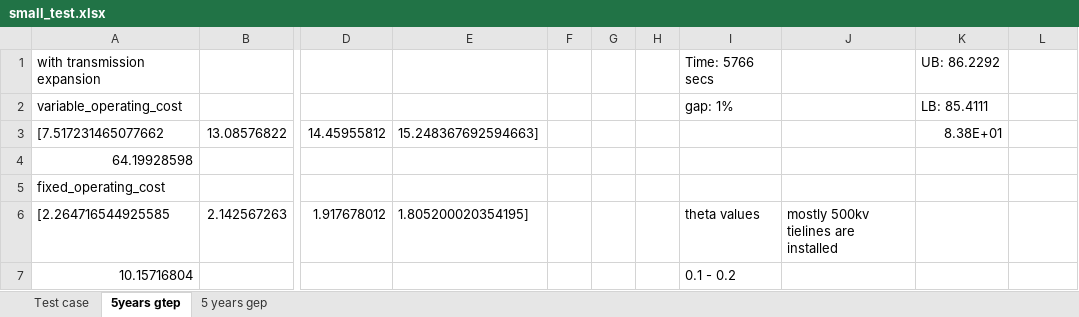
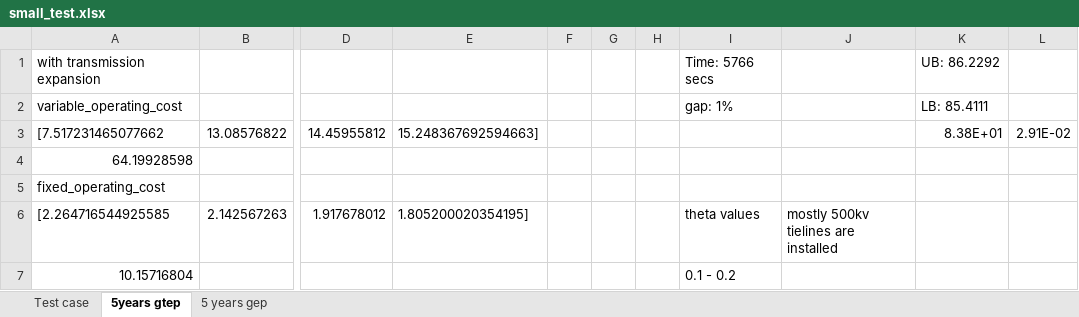
Before and after one commit to CanLi1/GTEP, an Excel workbook: small_test.xlsx, sheet 5years gtep, drawn as a sheet; only a part is shown, gaps mark what is left out; values as stored, in another font and other column widths than the file's, no borders; the diff names each change by its address in the sheet, - before the commit and + after, or states it on an @@ line.

```diff
--- a/small_test.xlsx (sheet 5years gtep)
+++ b/small_test.xlsx (sheet 5years gtep)
-L3: (empty)
+L3: 2.91E-02
```
Also changed, not shown: sheet 5 years gep, 4 other files.
